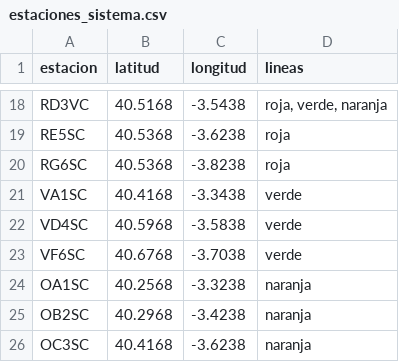
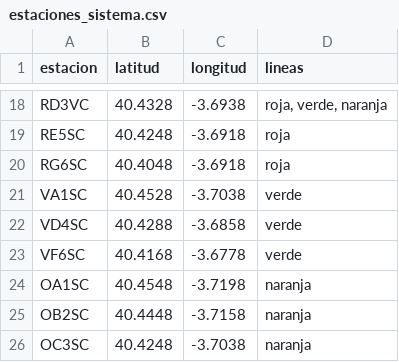
Before and after one commit to lonj22803/Octubre_25, a CSV file: week_two/estaciones_sistema.csv, drawn as a sheet; only a part is shown, gaps mark what is left out; the diff covers the shown part only; the diff names each change by its address in the sheet, - before the commit and + after, or states it on an @@ line.

```diff
--- a/week_two/estaciones_sistema.csv
+++ b/week_two/estaciones_sistema.csv
-B18 (latitud): 40.5168
+B18 (latitud): 40.4328
-C18 (longitud): -3.5438
+C18 (longitud): -3.6938
-B19 (latitud): 40.5368
+B19 (latitud): 40.4248
-C19 (longitud): -3.6238
+C19 (longitud): -3.6918
-B20 (latitud): 40.5368
+B20 (latitud): 40.4048
-C20 (longitud): -3.8238
+C20 (longitud): -3.6918
-B21 (latitud): 40.4168
+B21 (latitud): 40.4528
-C21 (longitud): -3.3438
+C21 (longitud): -3.7038
-B22 (latitud): 40.5968
+B22 (latitud): 40.4288
-C22 (longitud): -3.5838
+C22 (longitud): -3.6858
-B23 (latitud): 40.6768
+B23 (latitud): 40.4168
-C23 (longitud): -3.7038
+C23 (longitud): -3.6778
-B24 (latitud): 40.2568
+B24 (latitud): 40.4548
-C24 (longitud): -3.3238
+C24 (longitud): -3.7198
-B25 (latitud): 40.2968
+B25 (latitud): 40.4448
-C25 (longitud): -3.4238
+C25 (longitud): -3.7158
-B26 (latitud): 40.4168
+B26 (latitud): 40.4248
-C26 (longitud): -3.6238
+C26 (longitud): -3.7038
```
Also changed, not shown: 32 edited cells elsewhere in this file, 5 other files.
